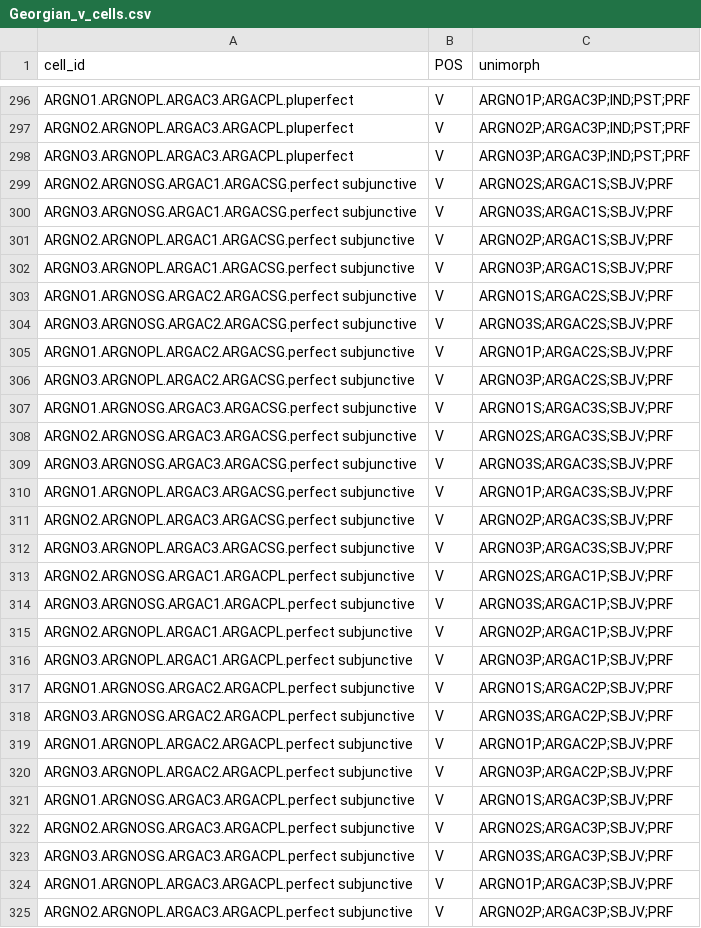
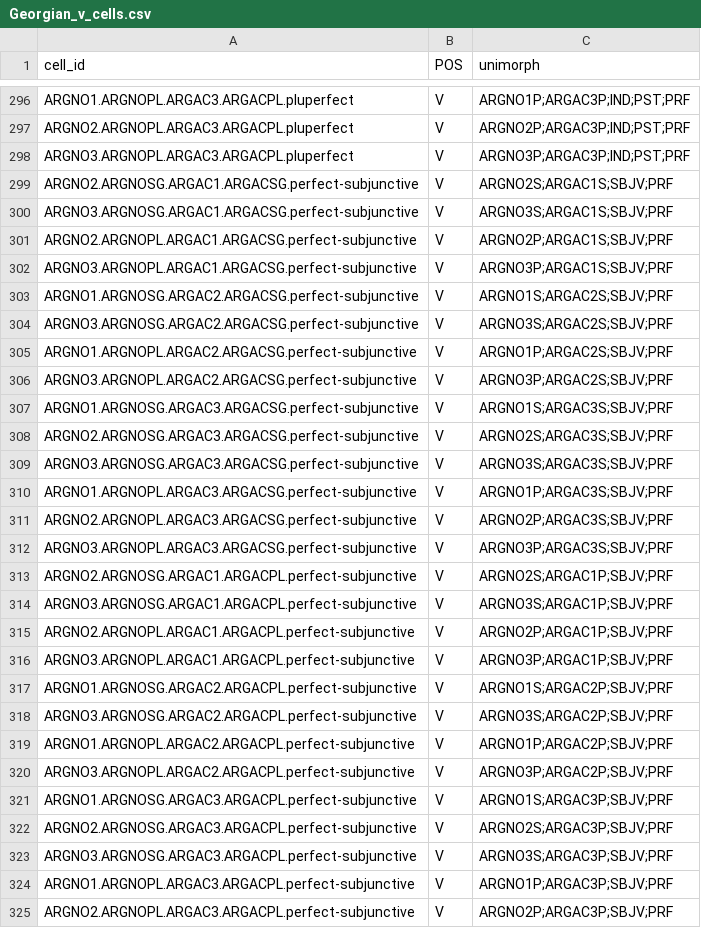
Before and after one commit to maecarroll/Georgian-Paralex, a CSV file: Georgian_v_cells.csv, drawn as a sheet; only a part is shown, gaps mark what is left out; the diff covers the shown part only.

```diff
--- a/Georgian_v_cells.csv
+++ b/Georgian_v_cells.csv
@@ -298,28 +298,28 @@ ARGNO2.ARGNOPL.ARGAC3.ARGACPL.pluperfect,V,ARGNO2P;ARGAC3P;IND;PST;PRF
 ARGNO3.ARGNOPL.ARGAC3.ARGACPL.pluperfect,V,ARGNO3P;ARGAC3P;IND;PST;PRF
-ARGNO2.ARGNOSG.ARGAC1.ARGACSG.perfect subjunctive,V,ARGNO2S;ARGAC1S;SBJV;PRF
-ARGNO3.ARGNOSG.ARGAC1.ARGACSG.perfect subjunctive,V,ARGNO3S;ARGAC1S;SBJV;PRF
-ARGNO2.ARGNOPL.ARGAC1.ARGACSG.perfect subjunctive,V,ARGNO2P;ARGAC1S;SBJV;PRF
-ARGNO3.ARGNOPL.ARGAC1.ARGACSG.perfect subjunctive,V,ARGNO3P;ARGAC1S;SBJV;PRF
-ARGNO1.ARGNOSG.ARGAC2.ARGACSG.perfect subjunctive,V,ARGNO1S;ARGAC2S;SBJV;PRF
-ARGNO3.ARGNOSG.ARGAC2.ARGACSG.perfect subjunctive,V,ARGNO3S;ARGAC2S;SBJV;PRF
-ARGNO1.ARGNOPL.ARGAC2.ARGACSG.perfect subjunctive,V,ARGNO1P;ARGAC2S;SBJV;PRF
-ARGNO3.ARGNOPL.ARGAC2.ARGACSG.perfect subjunctive,V,ARGNO3P;ARGAC2S;SBJV;PRF
-ARGNO1.ARGNOSG.ARGAC3.ARGACSG.perfect subjunctive,V,ARGNO1S;ARGAC3S;SBJV;PRF
-ARGNO2.ARGNOSG.ARGAC3.ARGACSG.perfect subjunctive,V,ARGNO2S;ARGAC3S;SBJV;PRF
-ARGNO3.ARGNOSG.ARGAC3.ARGACSG.perfect subjunctive,V,ARGNO3S;ARGAC3S;SBJV;PRF
-ARGNO1.ARGNOPL.ARGAC3.ARGACSG.perfect subjunctive,V,ARGNO1P;ARGAC3S;SBJV;PRF
-ARGNO2.ARGNOPL.ARGAC3.ARGACSG.perfect subjunctive,V,ARGNO2P;ARGAC3S;SBJV;PRF
-ARGNO3.ARGNOPL.ARGAC3.ARGACSG.perfect subjunctive,V,ARGNO3P;ARGAC3S;SBJV;PRF
-ARGNO2.ARGNOSG.ARGAC1.ARGACPL.perfect subjunctive,V,ARGNO2S;ARGAC1P;SBJV;PRF
-ARGNO3.ARGNOSG.ARGAC1.ARGACPL.perfect subjunctive,V,ARGNO3S;ARGAC1P;SBJV;PRF
-ARGNO2.ARGNOPL.ARGAC1.ARGACPL.perfect subjunctive,V,ARGNO2P;ARGAC1P;SBJV;PRF
-ARGNO3.ARGNOPL.ARGAC1.ARGACPL.perfect subjunctive,V,ARGNO3P;ARGAC1P;SBJV;PRF
-ARGNO1.ARGNOSG.ARGAC2.ARGACPL.perfect subjunctive,V,ARGNO1S;ARGAC2P;SBJV;PRF
-ARGNO3.ARGNOSG.ARGAC2.ARGACPL.perfect subjunctive,V,ARGNO3S;ARGAC2P;SBJV;PRF
-ARGNO1.ARGNOPL.ARGAC2.ARGACPL.perfect subjunctive,V,ARGNO1P;ARGAC2P;SBJV;PRF
-ARGNO3.ARGNOPL.ARGAC2.ARGACPL.perfect subjunctive,V,ARGNO3P;ARGAC2P;SBJV;PRF
-ARGNO1.ARGNOSG.ARGAC3.ARGACPL.perfect subjunctive,V,ARGNO1S;ARGAC3P;SBJV;PRF
-ARGNO2.ARGNOSG.ARGAC3.ARGACPL.perfect subjunctive,V,ARGNO2S;ARGAC3P;SBJV;PRF
-ARGNO3.ARGNOSG.ARGAC3.ARGACPL.perfect subjunctive,V,ARGNO3S;ARGAC3P;SBJV;PRF
-ARGNO1.ARGNOPL.ARGAC3.ARGACPL.perfect subjunctive,V,ARGNO1P;ARGAC3P;SBJV;PRF
-ARGNO2.ARGNOPL.ARGAC3.ARGACPL.perfect subjunctive,V,ARGNO2P;ARGAC3P;SBJV;PRF
+ARGNO2.ARGNOSG.ARGAC1.ARGACSG.perfect-subjunctive,V,ARGNO2S;ARGAC1S;SBJV;PRF
+ARGNO3.ARGNOSG.ARGAC1.ARGACSG.perfect-subjunctive,V,ARGNO3S;ARGAC1S;SBJV;PRF
+ARGNO2.ARGNOPL.ARGAC1.ARGACSG.perfect-subjunctive,V,ARGNO2P;ARGAC1S;SBJV;PRF
+ARGNO3.ARGNOPL.ARGAC1.ARGACSG.perfect-subjunctive,V,ARGNO3P;ARGAC1S;SBJV;PRF
+ARGNO1.ARGNOSG.ARGAC2.ARGACSG.perfect-subjunctive,V,ARGNO1S;ARGAC2S;SBJV;PRF
+ARGNO3.ARGNOSG.ARGAC2.ARGACSG.perfect-subjunctive,V,ARGNO3S;ARGAC2S;SBJV;PRF
+ARGNO1.ARGNOPL.ARGAC2.ARGACSG.perfect-subjunctive,V,ARGNO1P;ARGAC2S;SBJV;PRF
+ARGNO3.ARGNOPL.ARGAC2.ARGACSG.perfect-subjunctive,V,ARGNO3P;ARGAC2S;SBJV;PRF
+ARGNO1.ARGNOSG.ARGAC3.ARGACSG.perfect-subjunctive,V,ARGNO1S;ARGAC3S;SBJV;PRF
+ARGNO2.ARGNOSG.ARGAC3.ARGACSG.perfect-subjunctive,V,ARGNO2S;ARGAC3S;SBJV;PRF
+ARGNO3.ARGNOSG.ARGAC3.ARGACSG.perfect-subjunctive,V,ARGNO3S;ARGAC3S;SBJV;PRF
+ARGNO1.ARGNOPL.ARGAC3.ARGACSG.perfect-subjunctive,V,ARGNO1P;ARGAC3S;SBJV;PRF
+ARGNO2.ARGNOPL.ARGAC3.ARGACSG.perfect-subjunctive,V,ARGNO2P;ARGAC3S;SBJV;PRF
+ARGNO3.ARGNOPL.ARGAC3.ARGACSG.perfect-subjunctive,V,ARGNO3P;ARGAC3S;SBJV;PRF
+ARGNO2.ARGNOSG.ARGAC1.ARGACPL.perfect-subjunctive,V,ARGNO2S;ARGAC1P;SBJV;PRF
+ARGNO3.ARGNOSG.ARGAC1.ARGACPL.perfect-subjunctive,V,ARGNO3S;ARGAC1P;SBJV;PRF
+ARGNO2.ARGNOPL.ARGAC1.ARGACPL.perfect-subjunctive,V,ARGNO2P;ARGAC1P;SBJV;PRF
+ARGNO3.ARGNOPL.ARGAC1.ARGACPL.perfect-subjunctive,V,ARGNO3P;ARGAC1P;SBJV;PRF
+ARGNO1.ARGNOSG.ARGAC2.ARGACPL.perfect-subjunctive,V,ARGNO1S;ARGAC2P;SBJV;PRF
+ARGNO3.ARGNOSG.ARGAC2.ARGACPL.perfect-subjunctive,V,ARGNO3S;ARGAC2P;SBJV;PRF
+ARGNO1.ARGNOPL.ARGAC2.ARGACPL.perfect-subjunctive,V,ARGNO1P;ARGAC2P;SBJV;PRF
+ARGNO3.ARGNOPL.ARGAC2.ARGACPL.perfect-subjunctive,V,ARGNO3P;ARGAC2P;SBJV;PRF
+ARGNO1.ARGNOSG.ARGAC3.ARGACPL.perfect-subjunctive,V,ARGNO1S;ARGAC3P;SBJV;PRF
+ARGNO2.ARGNOSG.ARGAC3.ARGACPL.perfect-subjunctive,V,ARGNO2S;ARGAC3P;SBJV;PRF
+ARGNO3.ARGNOSG.ARGAC3.ARGACPL.perfect-subjunctive,V,ARGNO3S;ARGAC3P;SBJV;PRF
+ARGNO1.ARGNOPL.ARGAC3.ARGACPL.perfect-subjunctive,V,ARGNO1P;ARGAC3P;SBJV;PRF
+ARGNO2.ARGNOPL.ARGAC3.ARGACPL.perfect-subjunctive,V,ARGNO2P;ARGAC3P;SBJV;PRF
```
Also changed, not shown: 77 edited cells elsewhere in this file, Georgian_v_features.csv, 2 other files.
